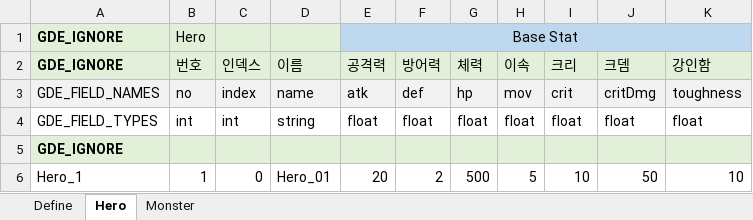
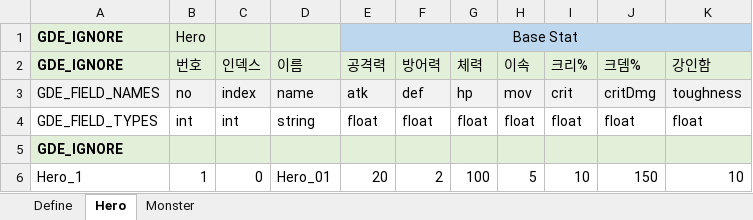
Before and after one commit to suoki87/HumanWeapon, an Excel workbook: Assets/TableData/Tables.xlsx, sheet Hero, drawn as a sheet; values as stored, in another font and other column widths than the file's, no borders; the diff names each change by its address in the sheet, - before the commit and + after, or states it on an @@ line.

```diff
--- a/Assets/TableData/Tables.xlsx (sheet Hero)
+++ b/Assets/TableData/Tables.xlsx (sheet Hero)
-I2: 크리
+I2: 크리%
-J2: 크뎀
+J2: 크뎀%
-G6: 500
+G6: 100
-J6: 50
+J6: 150
```
Also changed, not shown: sheet Monster, 42 other files.
